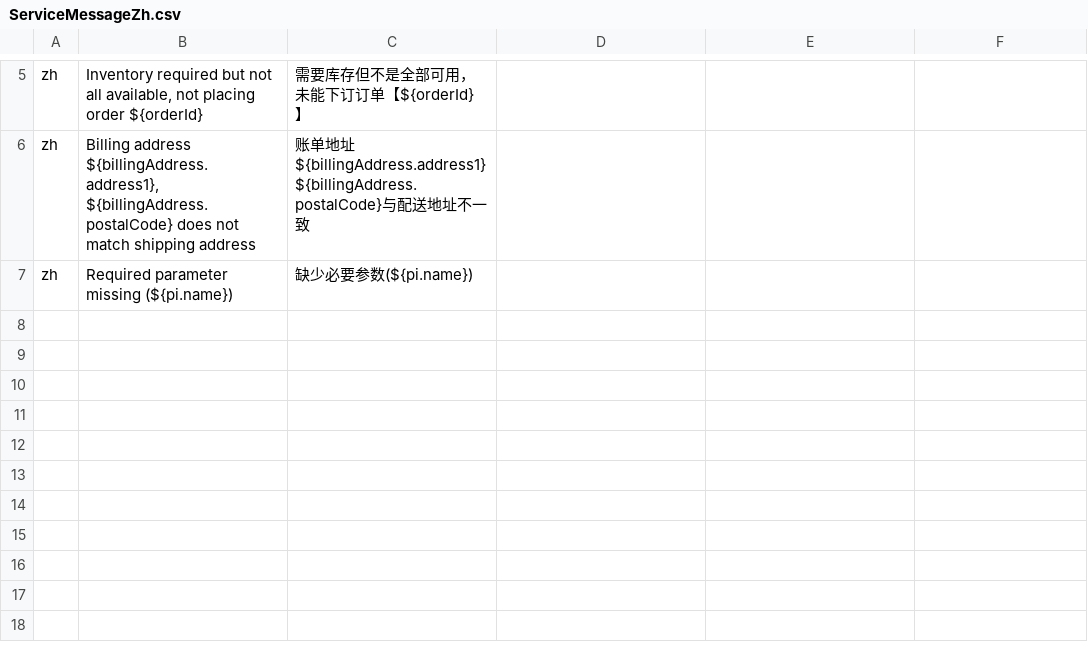
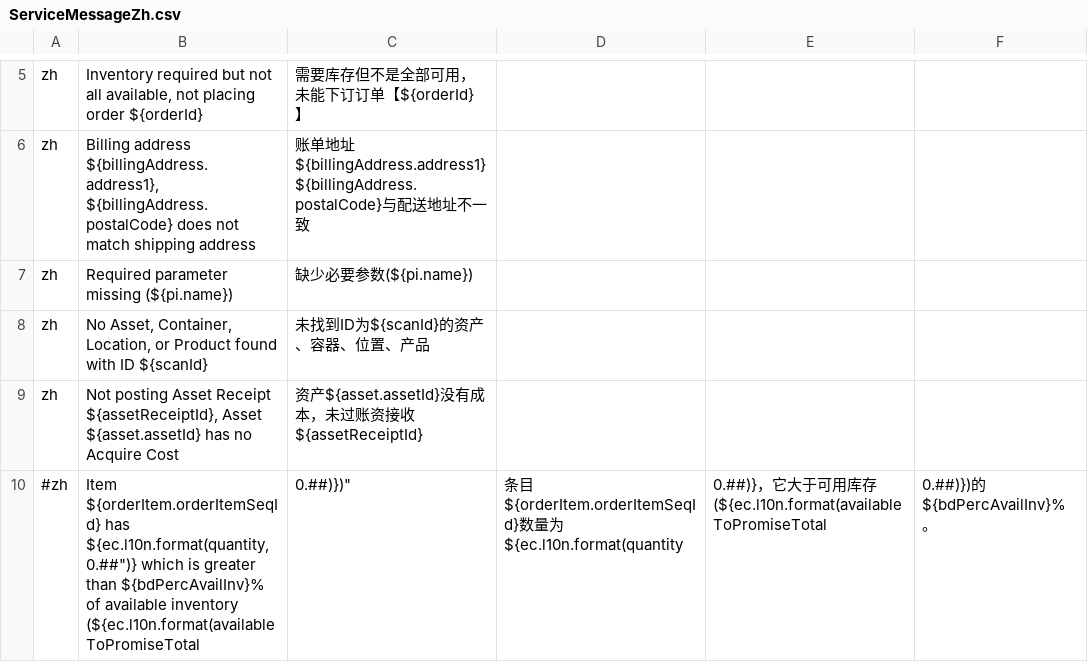
Before and after one commit to hellozhangwei/moqui-zapps, a CSV file: data/ServiceMessageZh.csv, drawn as a sheet; only a part is shown, gaps mark what is left out; the diff names each change by its address in the sheet, - before the commit and + after, or states it on an @@ line.

```diff
--- a/data/ServiceMessageZh.csv
+++ b/data/ServiceMessageZh.csv
+row 8: zh | No Asset, Container, Location, or Product found with ID ${scanId} | 未找到ID为${scanId}的资产、容器、位置、产品
+row 9: zh | Not posting Asset Receipt ${assetReceiptId}, Asset ${asset.assetId} has no Acquire Cost | 资产${asset.assetId}没有成本，未过账资接收${assetReceiptId}
+row 10: #zh | Item ${orderItem.orderItemSeqId} has ${ec.l10n.format(quantity, 0.##")} which is greater than ${bdPercAvailInv}% of available inventory (${ec.l10n.format(availableToPromiseTotal | 0.##)})" | 条目${orderItem.orderItemSeqId}数量为${ec.l10n.format(quantity | 0.##)}，它大于可用库存 (${ec.l10n.format(availableToPromiseTotal | 0.##)})的${bdPercAvailInv}%。
```
Also changed, not shown: data/ScreenL10nZh.csv, data/StatusFlowTransitionL10nZh.csv.
